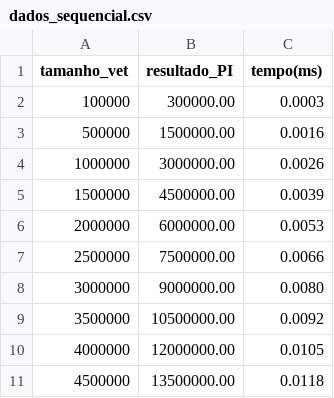
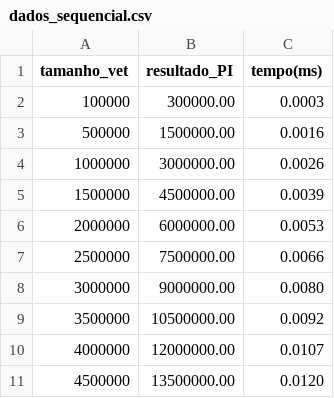
Before and after one commit to L-200/trabalhos_praticos_SO, a CSV file: tp2/produto_escalar/dados_resultados/dados_sequencial.csv, drawn as a sheet.

```diff
--- a/tp2/produto_escalar/dados_resultados/dados_sequencial.csv
+++ b/tp2/produto_escalar/dados_resultados/dados_sequencial.csv
@@ -9,3 +9,3 @@ tamanho_vet, resultado_PI, tempo(ms)
 3500000, 10500000.00, 0.0092
-4000000, 12000000.00, 0.0105
-4500000, 13500000.00, 0.0118
+4000000, 12000000.00, 0.0107
+4500000, 13500000.00, 0.0120
```
Also changed, not shown: tp2/produto_escalar/dados_resultados/dados_paralelo.csv, 8 other files.
